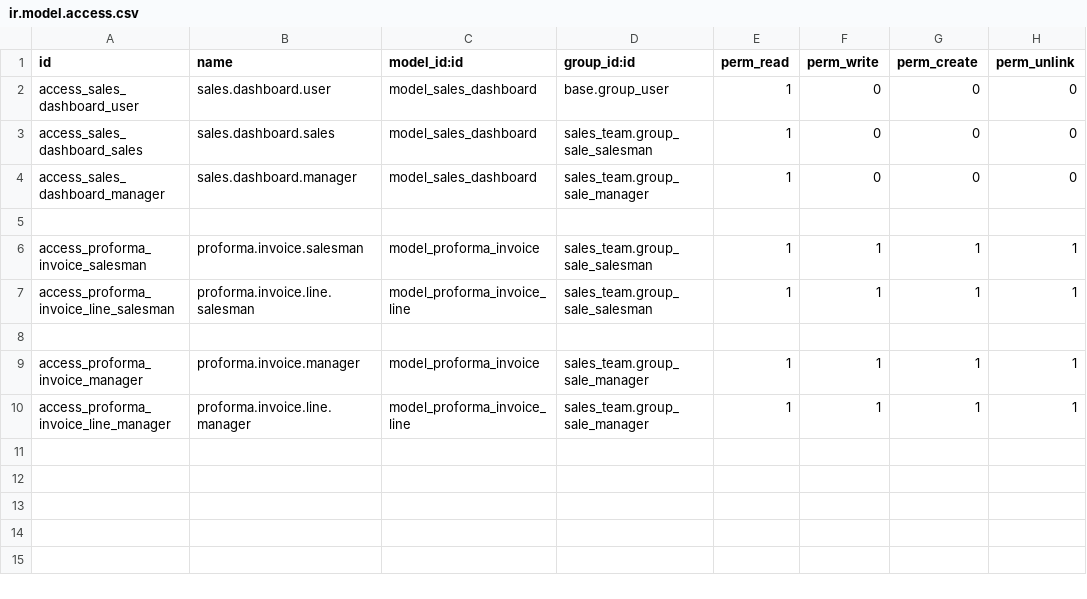
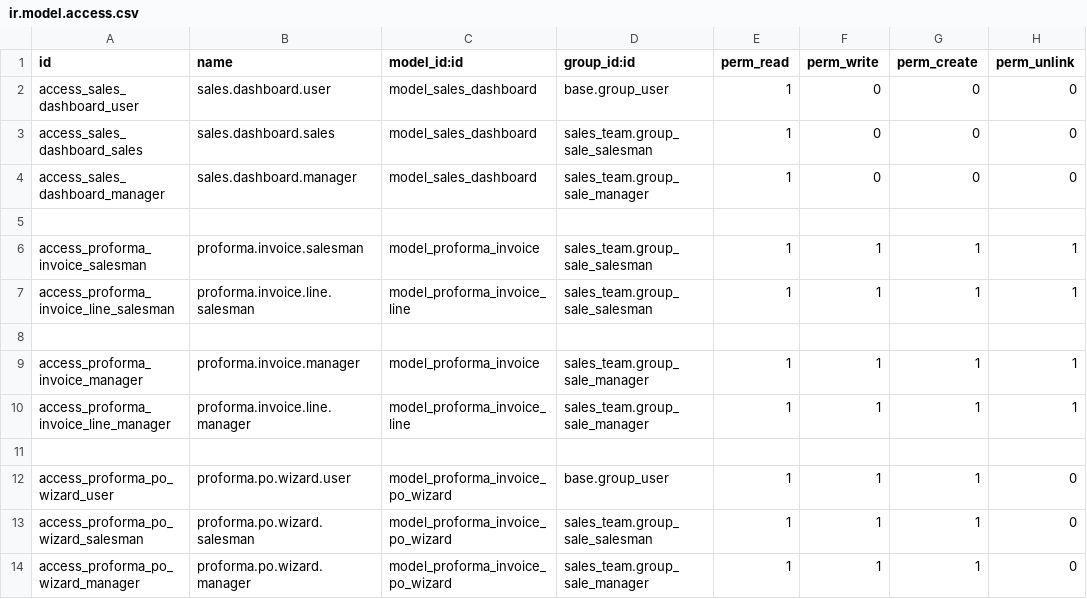
Before and after one commit to diptisahu999/Solitechsolar, a CSV file: proforma_invoice/security/ir.model.access.csv, drawn as a sheet; the diff names each change by its address in the sheet, - before the commit and + after, or states it on an @@ line.

```diff
--- a/proforma_invoice/security/ir.model.access.csv
+++ b/proforma_invoice/security/ir.model.access.csv
+row 11: (empty)
+row 12: access_proforma_po_wizard_user | proforma.po.wizard.user | model_proforma_invoice_po_wizard | base.group_user | 1 | 1 | 1 | 0
+row 13: access_proforma_po_wizard_salesman | proforma.po.wizard.salesman | model_proforma_invoice_po_wizard | sales_team.group_sale_salesman | 1 | 1 | 1 | 0
+row 14: access_proforma_po_wizard_manager | proforma.po.wizard.manager | model_proforma_invoice_po_wizard | sales_team.group_sale_manager | 1 | 1 | 1 | 0
```
Also changed, not shown: 7 other files.
